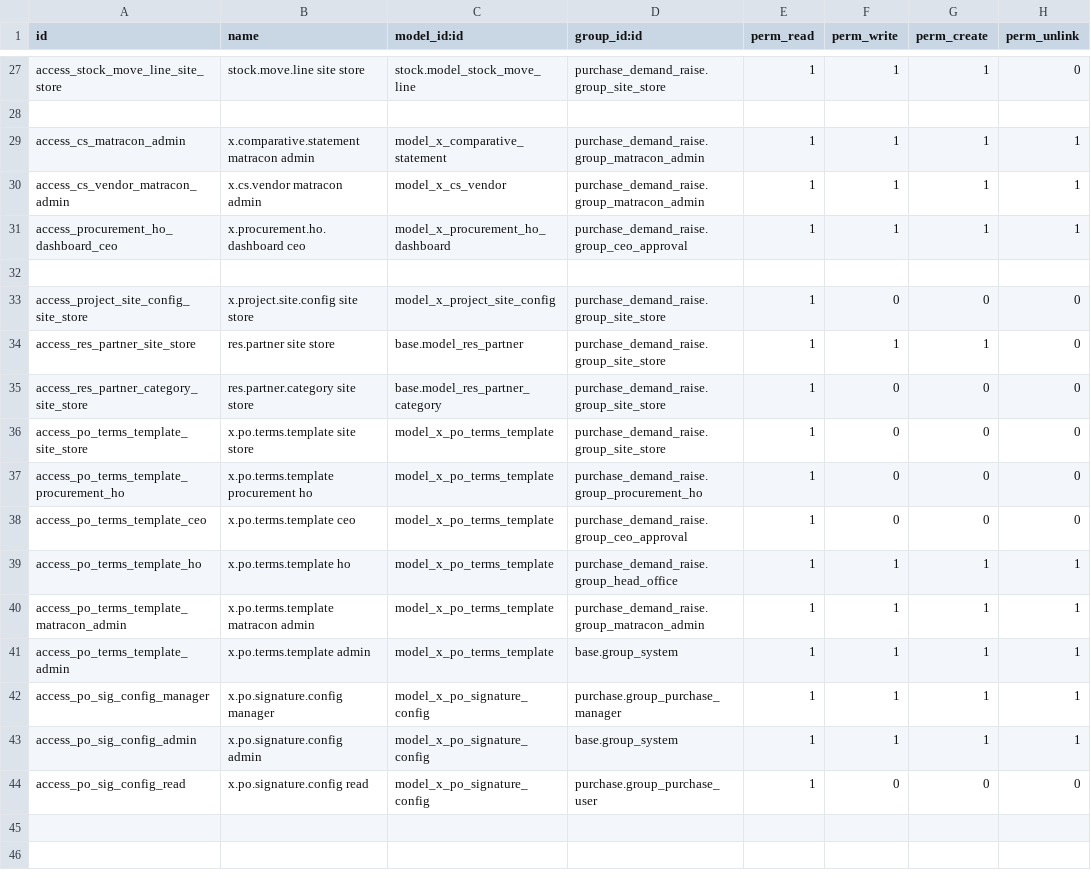
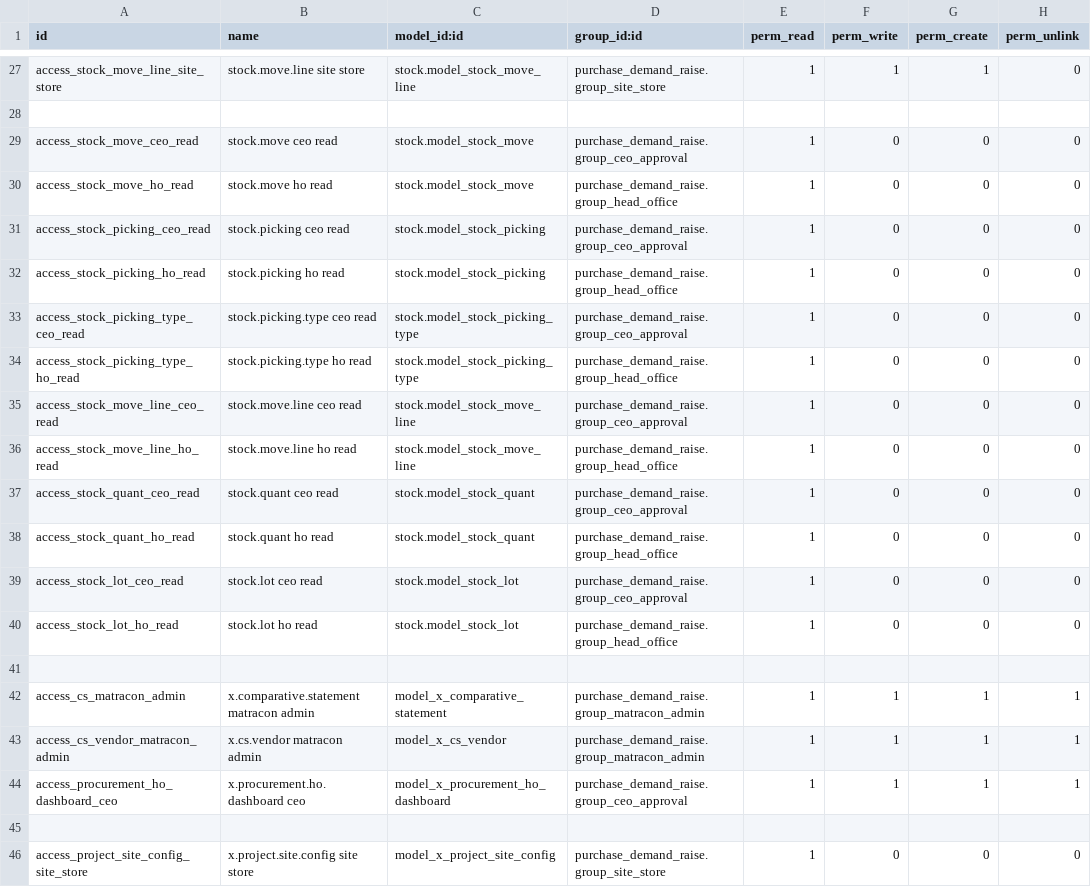
Before and after one commit to bilalfcca/matracon_odoo_erp, a CSV file: purchase_demand_raise/security/ir.model.access.csv, drawn as a sheet; only a part is shown, gaps mark what is left out; the shorter side is filled out with more unchanged rows.

```diff
--- a/purchase_demand_raise/security/ir.model.access.csv
+++ b/purchase_demand_raise/security/ir.model.access.csv
@@ -28,2 +28,15 @@ access_stock_move_line_site_store,stock.move.line site store,stock.model_stock_m
 
+access_stock_move_ceo_read,stock.move ceo read,stock.model_stock_move,purchase_demand_raise.group_ceo_approval,1,0,0,0
+access_stock_move_ho_read,stock.move ho read,stock.model_stock_move,purchase_demand_raise.group_head_office,1,0,0,0
+access_stock_picking_ceo_read,stock.picking ceo read,stock.model_stock_picking,purchase_demand_raise.group_ceo_approval,1,0,0,0
+access_stock_picking_ho_read,stock.picking ho read,stock.model_stock_picking,purchase_demand_raise.group_head_office,1,0,0,0
+access_stock_picking_type_ceo_read,stock.picking.type ceo read,stock.model_stock_picking_type,purchase_demand_raise.group_ceo_approval,1,0,0,0
+access_stock_picking_type_ho_read,stock.picking.type ho read,stock.model_stock_picking_type,purchase_demand_raise.group_head_office,1,0,0,0
+access_stock_move_line_ceo_read,stock.move.line ceo read,stock.model_stock_move_line,purchase_demand_raise.group_ceo_approval,1,0,0,0
+access_stock_move_line_ho_read,stock.move.line ho read,stock.model_stock_move_line,purchase_demand_raise.group_head_office,1,0,0,0
+access_stock_quant_ceo_read,stock.quant ceo read,stock.model_stock_quant,purchase_demand_raise.group_ceo_approval,1,0,0,0
+access_stock_quant_ho_read,stock.quant ho read,stock.model_stock_quant,purchase_demand_raise.group_head_office,1,0,0,0
+access_stock_lot_ceo_read,stock.lot ceo read,stock.model_stock_lot,purchase_demand_raise.group_ceo_approval,1,0,0,0
+access_stock_lot_ho_read,stock.lot ho read,stock.model_stock_lot,purchase_demand_raise.group_head_office,1,0,0,0
+
 access_cs_matracon_admin,x.comparative.statement matracon admin,model_x_comparative_statement,purchase_demand_raise.group_matracon_admin,1,1,1,1
```
Also changed, not shown: 5 other files.
